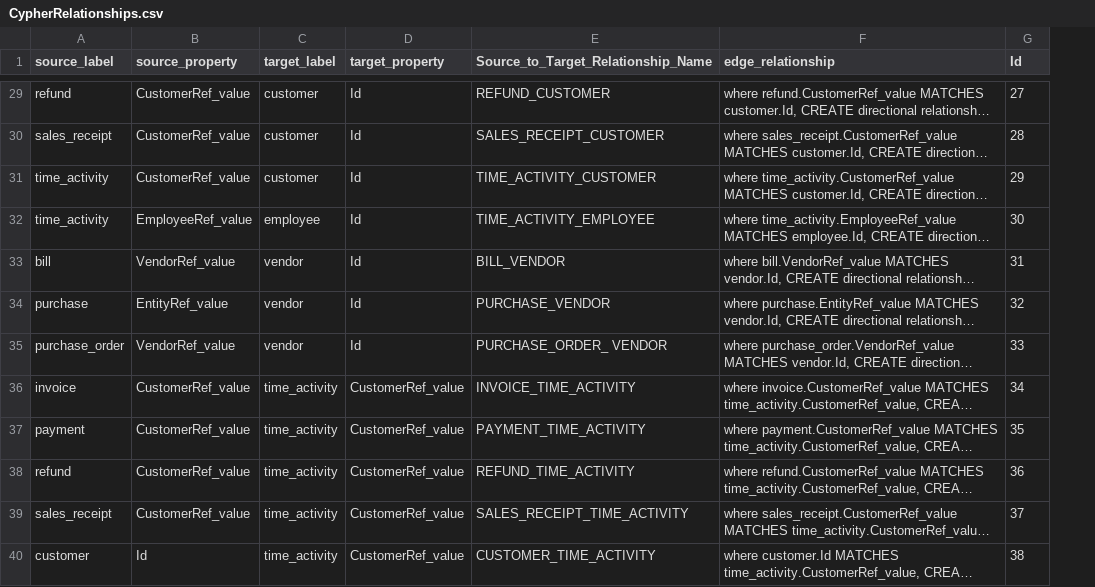
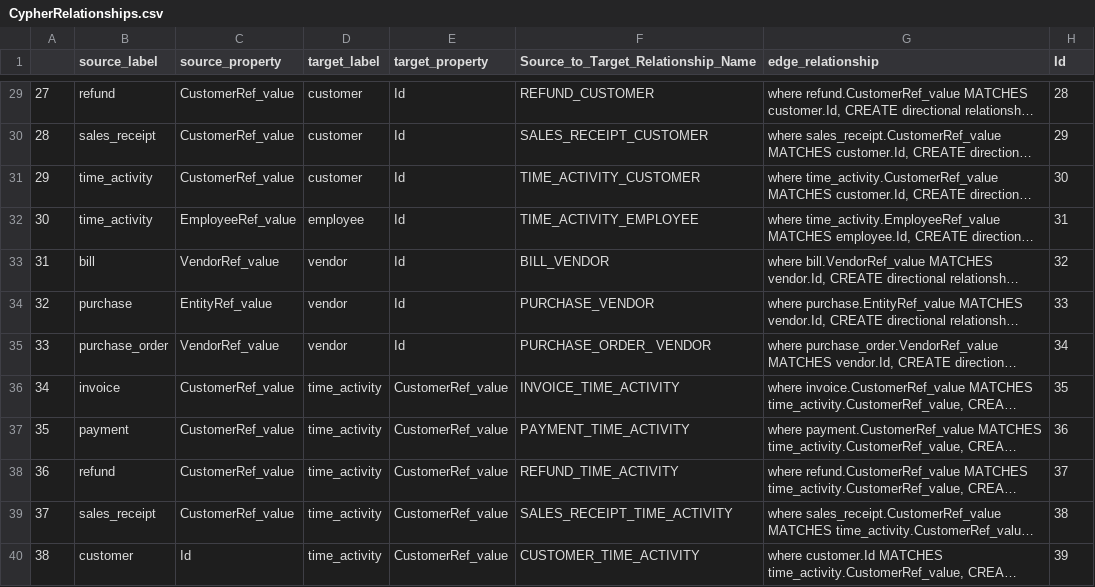
Before and after one commit to neugains-prototype/CSV, a CSV file: CypherRelationships.csv, drawn as a sheet; only a part is shown, gaps mark what is left out; long unchanged cells end in …; addresses are those after the commit; the diff covers the shown part only; the diff names each change by its address in the sheet, - before the commit and + after, or states it on an @@ line.

```diff
--- a/CypherRelationships.csv
+++ b/CypherRelationships.csv
+column A, rows 29-40: 27 | 28 | 29 | 30 | 31 | 32 | 33 | 34 | 35 | 36 | 37 | 38
-H29 (Id): 27
+H29 (Id): 28
-H30 (Id): 28
+H30 (Id): 29
-H31 (Id): 29
+H31 (Id): 30
-H32 (Id): 30
+H32 (Id): 31
-H33 (Id): 31
+H33 (Id): 32
-H34 (Id): 32
+H34 (Id): 33
-H35 (Id): 33
+H35 (Id): 34
-H36 (Id): 34
+H36 (Id): 35
-H37 (Id): 35
+H37 (Id): 36
-H38 (Id): 36
+H38 (Id): 37
-H39 (Id): 37
+H39 (Id): 38
-H40 (Id): 38
+H40 (Id): 39
```
Also changed, not shown: 27 edited cells elsewhere in this file.
